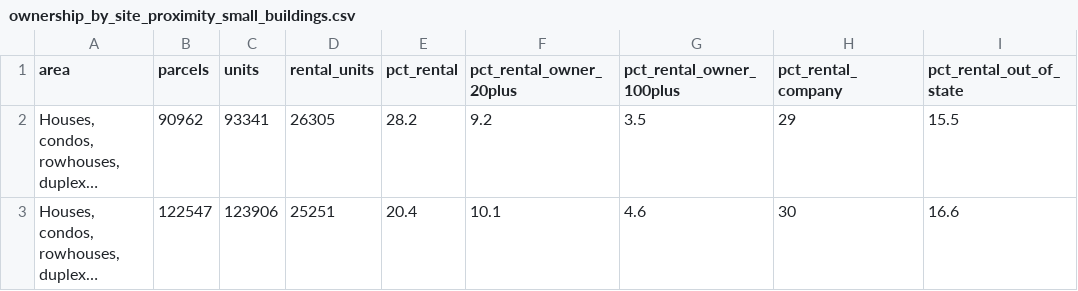
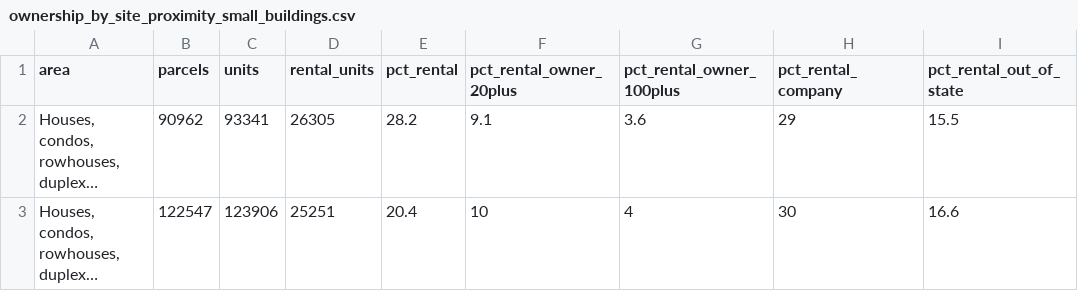
Before and after one commit to pdez90/Colorado_hiddenhazards, a CSV file: app/data/ownership_by_site_proximity_small_buildings.csv, drawn as a sheet; only a part is shown; long unchanged cells end in …; the diff names each change by its address in the sheet, - before the commit and + after, or states it on an @@ line.

```diff
--- a/app/data/ownership_by_site_proximity_small_buildings.csv
+++ b/app/data/ownership_by_site_proximity_small_buildings.csv
-F2 (pct_rental_owner_20plus): 9.2
+F2 (pct_rental_owner_20plus): 9.1
-G2 (pct_rental_owner_100plus): 3.5
+G2 (pct_rental_owner_100plus): 3.6
-F3 (pct_rental_owner_20plus): 10.1
+F3 (pct_rental_owner_20plus): 10
-G3 (pct_rental_owner_100plus): 4.6
+G3 (pct_rental_owner_100plus): 4
```
Also changed, not shown: app/data/ownership_by_tract.csv, app/data/ownership_concentration.csv, 39 other files.
